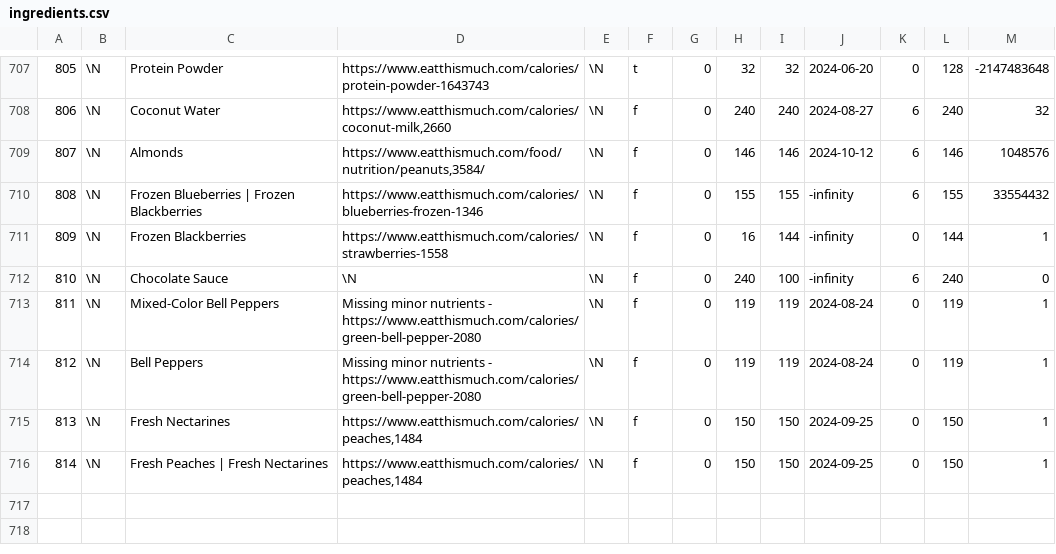
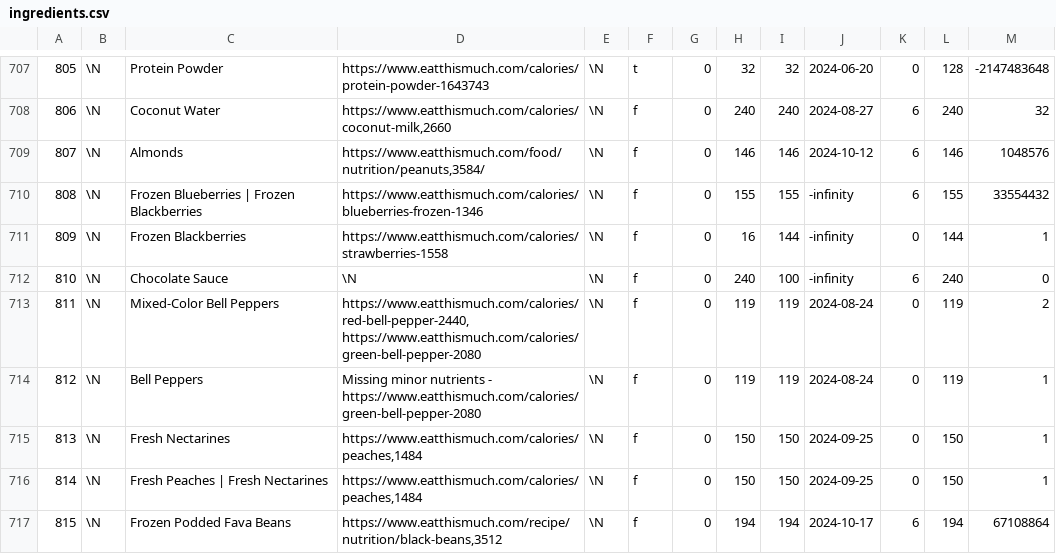
Before and after one commit to gscanlon21/a-feast-a-day, a CSV file: .backups/ingredients.csv, drawn as a sheet; only a part is shown, gaps mark what is left out; the diff covers the shown part only.

Commit message:
fix: feast nutrient tracking

```diff
--- a/.backups/ingredients.csv
+++ b/.backups/ingredients.csv
@@ -712,3 +712,3 @@
 810	\N	Chocolate Sauce	\N	\N	f	0	240	100	-infinity	6	240	0
-811	\N	Mixed-Color Bell Peppers	Missing minor nutrients - https://www.eatthismuch.com/calories/green-bell-pepper-2080	\N	f	0	119	119	2024-08-24	0	119	1
+811	\N	Mixed-Color Bell Peppers	https://www.eatthismuch.com/calories/red-bell-pepper-2440, https://www.eatthismuch.com/calories/green-bell-pepper-2080	\N	f	0	119	119	2024-08-24	0	119	2
 812	\N	Bell Peppers	Missing minor nutrients - https://www.eatthismuch.com/calories/green-bell-pepper-2080	\N	f	0	119	119	2024-08-24	0	119	1
@@ -716 +716,2 @@
 814	\N	Fresh Peaches | Fresh Nectarines	https://www.eatthismuch.com/calories/peaches,1484	\N	f	0	150	150	2024-09-25	0	150	1
+815	\N	Frozen Podded Fava Beans	https://www.eatthismuch.com/recipe/nutrition/black-beans,3512	\N	f	0	194	194	2024-10-17	6	194	67108864
```
Also changed, not shown: 5 added rows and 57 edited cells elsewhere in this file, .backups/recipes.csv, 32 other files.
